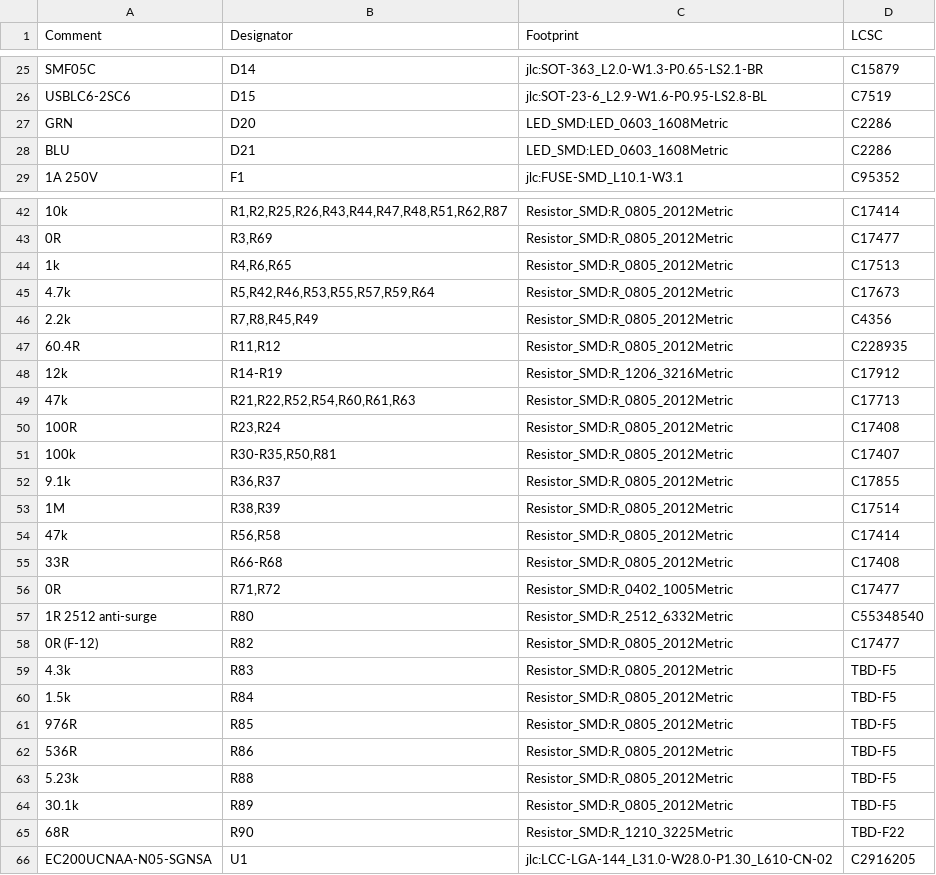
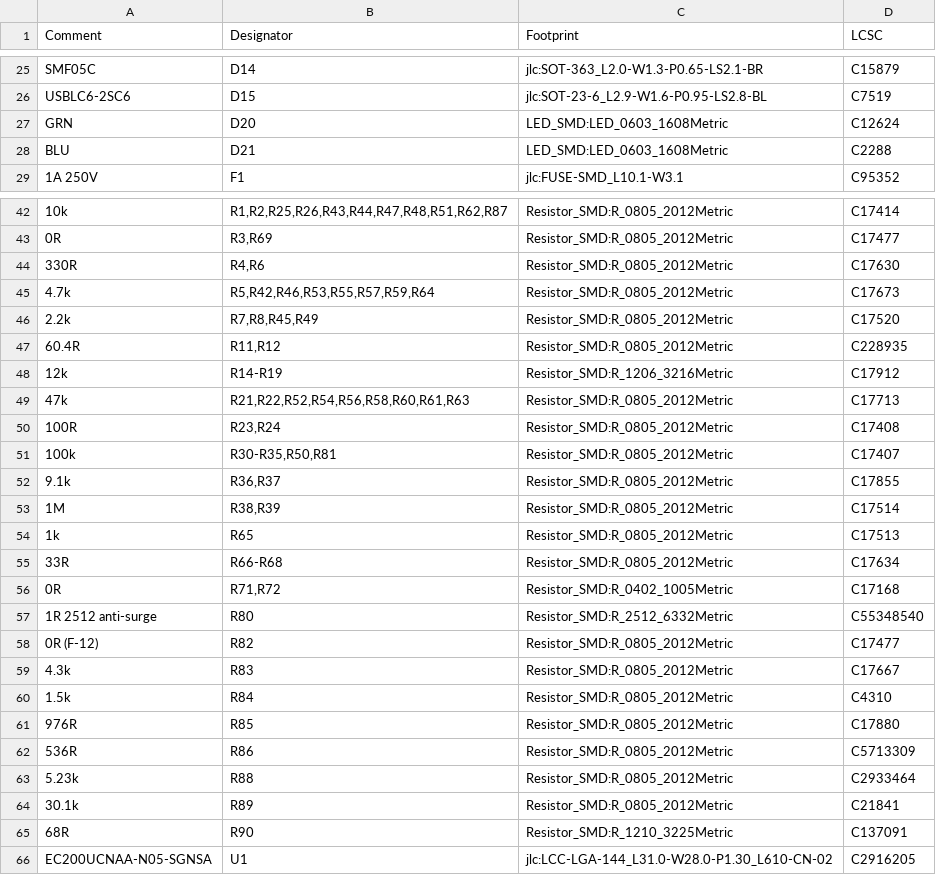
Before and after one commit to Immanueldavidckp/schematics, a CSV file: out/bom.csv, drawn as a sheet; only a part is shown, gaps mark what is left out; the diff covers the shown part only.

```diff
--- a/out/bom.csv
+++ b/out/bom.csv
@@ -26,4 +26,4 @@
 "USBLC6-2SC6","D15","jlc:SOT-23-6_L2.9-W1.6-P0.95-LS2.8-BL","C7519"
-"GRN","D20","LED_SMD:LED_0603_1608Metric","C2286"
-"BLU","D21","LED_SMD:LED_0603_1608Metric","C2286"
+"GRN","D20","LED_SMD:LED_0603_1608Metric","C12624"
+"BLU","D21","LED_SMD:LED_0603_1608Metric","C2288"
 "1A 250V","F1","jlc:FUSE-SMD_L10.1-W3.1","C95352"
@@ -43,8 +43,8 @@
 "0R","R3,R69","Resistor_SMD:R_0805_2012Metric","C17477"
-"1k","R4,R6,R65","Resistor_SMD:R_0805_2012Metric","C17513"
+"330R","R4,R6","Resistor_SMD:R_0805_2012Metric","C17630"
 "4.7k","R5,R42,R46,R53,R55,R57,R59,R64","Resistor_SMD:R_0805_2012Metric","C17673"
-"2.2k","R7,R8,R45,R49","Resistor_SMD:R_0805_2012Metric","C4356"
+"2.2k","R7,R8,R45,R49","Resistor_SMD:R_0805_2012Metric","C17520"
 "60.4R","R11,R12","Resistor_SMD:R_0805_2012Metric","C228935"
 "12k","R14-R19","Resistor_SMD:R_1206_3216Metric","C17912"
-"47k","R21,R22,R52,R54,R60,R61,R63","Resistor_SMD:R_0805_2012Metric","C17713"
+"47k","R21,R22,R52,R54,R56,R58,R60,R61,R63","Resistor_SMD:R_0805_2012Metric","C17713"
 "100R","R23,R24","Resistor_SMD:R_0805_2012Metric","C17408"
@@ -53,14 +53,14 @@
 "1M","R38,R39","Resistor_SMD:R_0805_2012Metric","C17514"
-"47k","R56,R58","Resistor_SMD:R_0805_2012Metric","C17414"
-"33R","R66-R68","Resistor_SMD:R_0805_2012Metric","C17408"
-"0R","R71,R72","Resistor_SMD:R_0402_1005Metric","C17477"
+"1k","R65","Resistor_SMD:R_0805_2012Metric","C17513"
+"33R","R66-R68","Resistor_SMD:R_0805_2012Metric","C17634"
+"0R","R71,R72","Resistor_SMD:R_0402_1005Metric","C17168"
 "1R 2512 anti-surge","R80","Resistor_SMD:R_2512_6332Metric","C55348540"
 "0R (F-12)","R82","Resistor_SMD:R_0805_2012Metric","C17477"
-"4.3k","R83","Resistor_SMD:R_0805_2012Metric","TBD-F5"
-"1.5k","R84","Resistor_SMD:R_0805_2012Metric","TBD-F5"
-"976R","R85","Resistor_SMD:R_0805_2012Metric","TBD-F5"
-"536R","R86","Resistor_SMD:R_0805_2012Metric","TBD-F5"
-"5.23k","R88","Resistor_SMD:R_0805_2012Metric","TBD-F5"
-"30.1k","R89","Resistor_SMD:R_0805_2012Metric","TBD-F5"
-"68R","R90","Resistor_SMD:R_1210_3225Metric","TBD-F22"
+"4.3k","R83","Resistor_SMD:R_0805_2012Metric","C17667"
+"1.5k","R84","Resistor_SMD:R_0805_2012Metric","C4310"
+"976R","R85","Resistor_SMD:R_0805_2012Metric","C17880"
+"536R","R86","Resistor_SMD:R_0805_2012Metric","C5713309"
+"5.23k","R88","Resistor_SMD:R_0805_2012Metric","C2933464"
+"30.1k","R89","Resistor_SMD:R_0805_2012Metric","C21841"
+"68R","R90","Resistor_SMD:R_1210_3225Metric","C137091"
 "EC200UCNAA-N05-SGNSA","U1","jlc:LCC-LGA-144_L31.0-W28.0-P1.30_L610-CN-02","C2916205"
```
Also changed, not shown: 8 edited cells elsewhere in this file, 10 other files.
